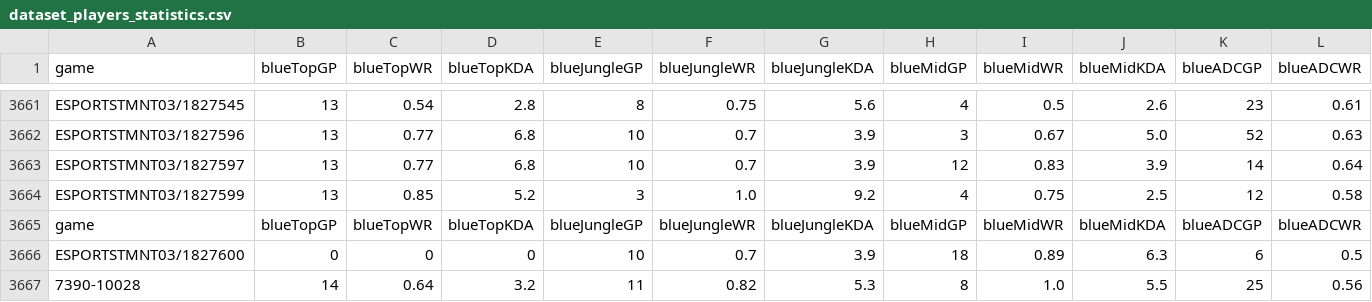
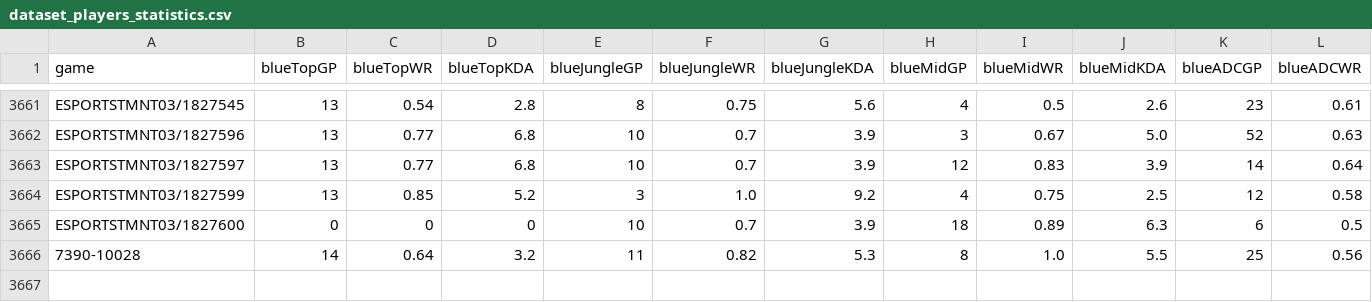
Before and after one commit to lincolncosta/moba.aid.prediction, a CSV file: outputs/dataset_players_statistics.csv, drawn as a sheet; only a part is shown, gaps mark what is left out; rows hold the shown columns only; the diff names each change by its address in the sheet, - before the commit and + after, or states it on an @@ line.

Commit message:
execução do crawler para partidas do primeiro semestre que faltavam no dataset.

```diff
--- a/outputs/dataset_players_statistics.csv
+++ b/outputs/dataset_players_statistics.csv
-row 3665: game | blueTopGP | blueTopWR | blueTopKDA | blueJungleGP | blueJungleWR | blueJungleKDA | blueMidGP | blueMidWR | blueMidKDA | blueADCGP | blueADCWR
```
